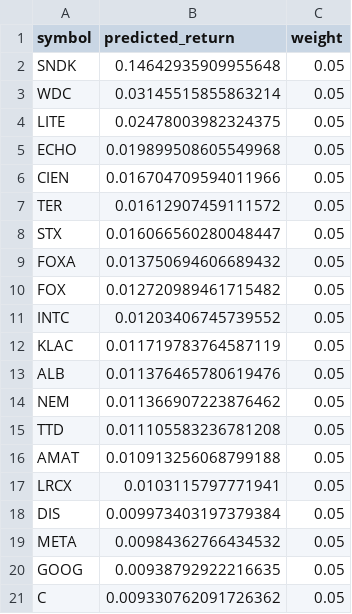
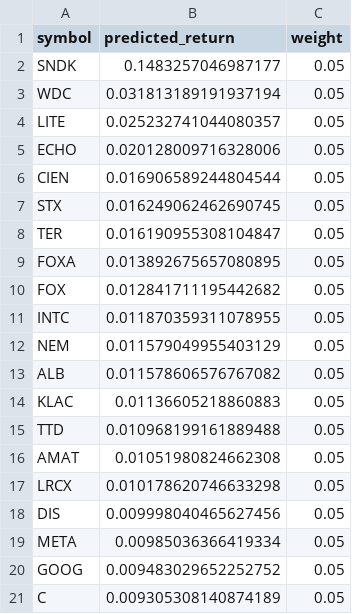
Before and after one commit to alex-sy-tang/ML_Portfolio, a CSV file: data/processed/stock_portfolio.csv, drawn as a sheet.

```diff
--- a/data/processed/stock_portfolio.csv
+++ b/data/processed/stock_portfolio.csv
@@ -1,21 +1,21 @@
 symbol,predicted_return,weight
-SNDK,0.14642935909955648,0.05
-WDC,0.03145515855863214,0.05
-LITE,0.02478003982324375,0.05
-ECHO,0.019899508605549968,0.05
-CIEN,0.016704709594011966,0.05
-TER,0.01612907459111572,0.05
-STX,0.016066560280048447,0.05
-FOXA,0.013750694606689432,0.05
-FOX,0.012720989461715482,0.05
-INTC,0.01203406745739552,0.05
-KLAC,0.011719783764587119,0.05
-ALB,0.011376465780619476,0.05
-NEM,0.011366907223876462,0.05
-TTD,0.011105583236781208,0.05
-AMAT,0.010913256068799188,0.05
-LRCX,0.0103115797771941,0.05
-DIS,0.009973403197379384,0.05
-META,0.00984362766434532,0.05
-GOOG,0.00938792922216635,0.05
-C,0.009330762091726362,0.05
+SNDK,0.1483257046987177,0.05
+WDC,0.031813189191937194,0.05
+LITE,0.025232741044080357,0.05
+ECHO,0.020128009716328006,0.05
+CIEN,0.016906589244804544,0.05
+STX,0.016249062462690745,0.05
+TER,0.016190955308104847,0.05
+FOXA,0.013892675657080895,0.05
+FOX,0.012841711195442682,0.05
+INTC,0.011870359311078955,0.05
+NEM,0.011579049955403129,0.05
+ALB,0.011578606576767082,0.05
+KLAC,0.01136605218860883,0.05
+TTD,0.010968199161889488,0.05
+AMAT,0.01051980824662308,0.05
+LRCX,0.010178620746633298,0.05
+DIS,0.009998040465627456,0.05
+META,0.00985036366419334,0.05
+GOOG,0.009483029652252752,0.05
+C,0.009305308140874189,0.05
```
Also changed, not shown: data/processed/weekly_portfolio.csv, data/raw/holdings.csv, 1 other file.
